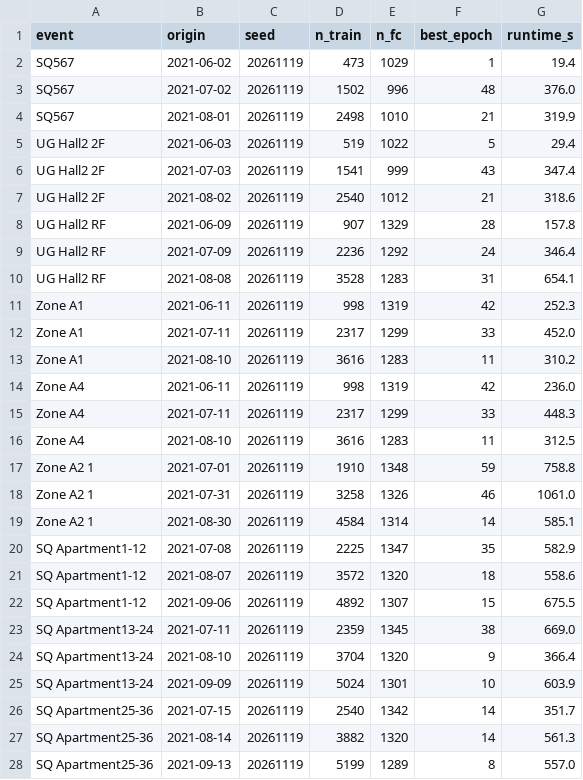
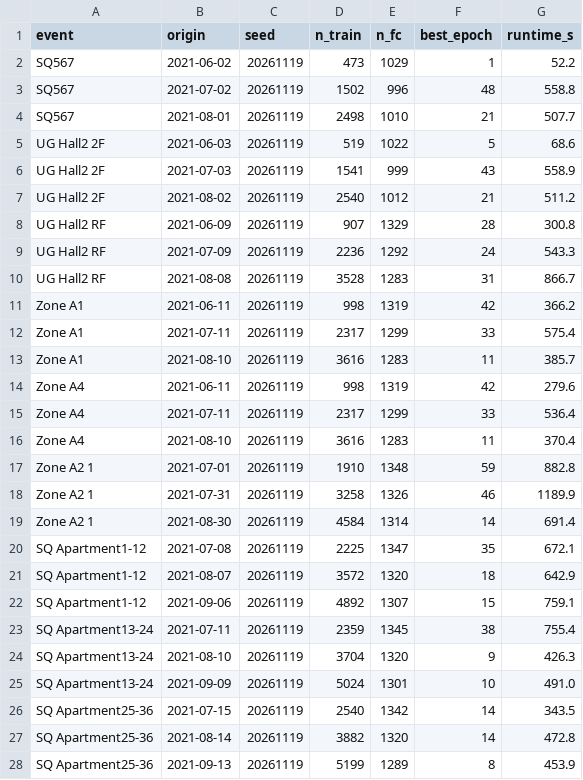
Before and after one commit to farah1902/pv-cold-start, a CSV file: results/nb5c_variants/V3/tasks.csv, drawn as a sheet; only a part is shown; the diff covers the shown part only.

```diff
--- a/results/nb5c_variants/V3/tasks.csv
+++ b/results/nb5c_variants/V3/tasks.csv
@@ -1,28 +1,28 @@
 event,origin,seed,n_train,n_fc,best_epoch,runtime_s
-SQ567,2021-06-02,20261119,473,1029,1,19.4
-SQ567,2021-07-02,20261119,1502,996,48,376.0
-SQ567,2021-08-01,20261119,2498,1010,21,319.9
-UG Hall2 2F,2021-06-03,20261119,519,1022,5,29.4
-UG Hall2 2F,2021-07-03,20261119,1541,999,43,347.4
-UG Hall2 2F,2021-08-02,20261119,2540,1012,21,318.6
-UG Hall2 RF,2021-06-09,20261119,907,1329,28,157.8
-UG Hall2 RF,2021-07-09,20261119,2236,1292,24,346.4
-UG Hall2 RF,2021-08-08,20261119,3528,1283,31,654.1
-Zone A1,2021-06-11,20261119,998,1319,42,252.3
-Zone A1,2021-07-11,20261119,2317,1299,33,452.0
-Zone A1,2021-08-10,20261119,3616,1283,11,310.2
-Zone A4,2021-06-11,20261119,998,1319,42,236.0
-Zone A4,2021-07-11,20261119,2317,1299,33,448.3
-Zone A4,2021-08-10,20261119,3616,1283,11,312.5
-Zone A2 1,2021-07-01,20261119,1910,1348,59,758.8
-Zone A2 1,2021-07-31,20261119,3258,1326,46,1061.0
-Zone A2 1,2021-08-30,20261119,4584,1314,14,585.1
-SQ Apartment1-12,2021-07-08,20261119,2225,1347,35,582.9
-SQ Apartment1-12,2021-08-07,20261119,3572,1320,18,558.6
-SQ Apartment1-12,2021-09-06,20261119,4892,1307,15,675.5
-SQ Apartment13-24,2021-07-11,20261119,2359,1345,38,669.0
-SQ Apartment13-24,2021-08-10,20261119,3704,1320,9,366.4
-SQ Apartment13-24,2021-09-09,20261119,5024,1301,10,603.9
-SQ Apartment25-36,2021-07-15,20261119,2540,1342,14,351.7
-SQ Apartment25-36,2021-08-14,20261119,3882,1320,14,561.3
-SQ Apartment25-36,2021-09-13,20261119,5199,1289,8,557.0
+SQ567,2021-06-02,20261119,473,1029,1,52.2
+SQ567,2021-07-02,20261119,1502,996,48,558.8
+SQ567,2021-08-01,20261119,2498,1010,21,507.7
+UG Hall2 2F,2021-06-03,20261119,519,1022,5,68.6
+UG Hall2 2F,2021-07-03,20261119,1541,999,43,558.9
+UG Hall2 2F,2021-08-02,20261119,2540,1012,21,511.2
+UG Hall2 RF,2021-06-09,20261119,907,1329,28,300.8
+UG Hall2 RF,2021-07-09,20261119,2236,1292,24,543.3
+UG Hall2 RF,2021-08-08,20261119,3528,1283,31,866.7
+Zone A1,2021-06-11,20261119,998,1319,42,366.2
+Zone A1,2021-07-11,20261119,2317,1299,33,575.4
+Zone A1,2021-08-10,20261119,3616,1283,11,385.7
+Zone A4,2021-06-11,20261119,998,1319,42,279.6
+Zone A4,2021-07-11,20261119,2317,1299,33,536.4
+Zone A4,2021-08-10,20261119,3616,1283,11,370.4
+Zone A2 1,2021-07-01,20261119,1910,1348,59,882.8
+Zone A2 1,2021-07-31,20261119,3258,1326,46,1189.9
+Zone A2 1,2021-08-30,20261119,4584,1314,14,691.4
+SQ Apartment1-12,2021-07-08,20261119,2225,1347,35,672.1
+SQ Apartment1-12,2021-08-07,20261119,3572,1320,18,642.9
+SQ Apartment1-12,2021-09-06,20261119,4892,1307,15,759.1
+SQ Apartment13-24,2021-07-11,20261119,2359,1345,38,755.4
+SQ Apartment13-24,2021-08-10,20261119,3704,1320,9,426.3
+SQ Apartment13-24,2021-09-09,20261119,5024,1301,10,491.0
+SQ Apartment25-36,2021-07-15,20261119,2540,1342,14,343.5
+SQ Apartment25-36,2021-08-14,20261119,3882,1320,14,472.8
+SQ Apartment25-36,2021-09-13,20261119,5199,1289,8,453.9
```
Also changed, not shown: 3 edited cells elsewhere in this file, results/nb5c_variants/log.csv, 5 other files.
